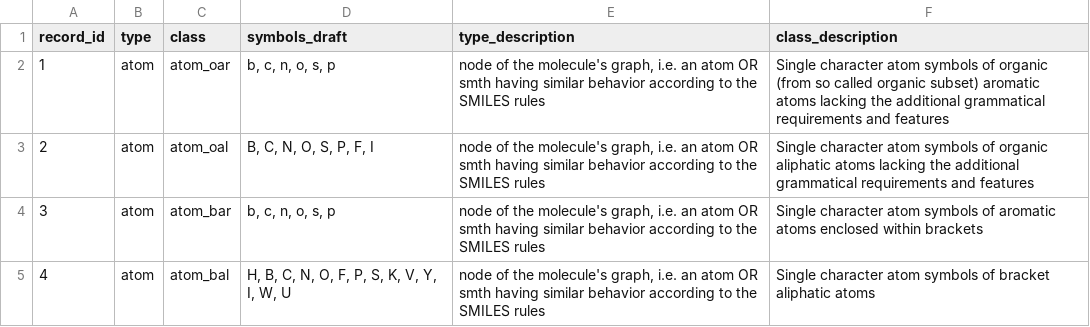
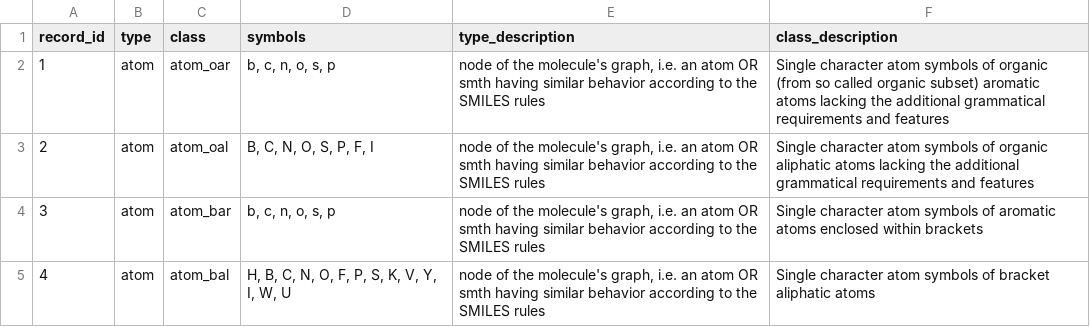
Before and after one commit to pavelVPo/IBMC_LSFBD_smiles_parser, a TSV file: symbols.tsv, drawn as a sheet; only a part is shown.

```diff
--- a/symbols.tsv
+++ b/symbols.tsv
@@ -1,2 +1,2 @@
-"record_id"	"type"	"class"	"symbols_draft"	"type_description"	"class_description"
+"record_id"	"type"	"class"	"symbols"	"type_description"	"class_description"
 1	"atom"	"atom_oar"	"b, c, n, o, s, p"	"node of the molecule's graph, i.e. an atom OR smth having similar behavior according to the SMILES rules"	"Single character atom symbols of organic (from so called organic subset) aromatic atoms lacking the additional grammatical requirements and features"
```
Also changed, not shown: 2 other files.
